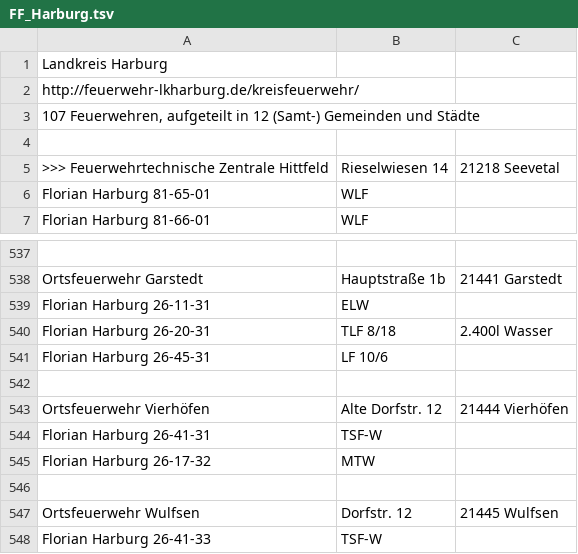
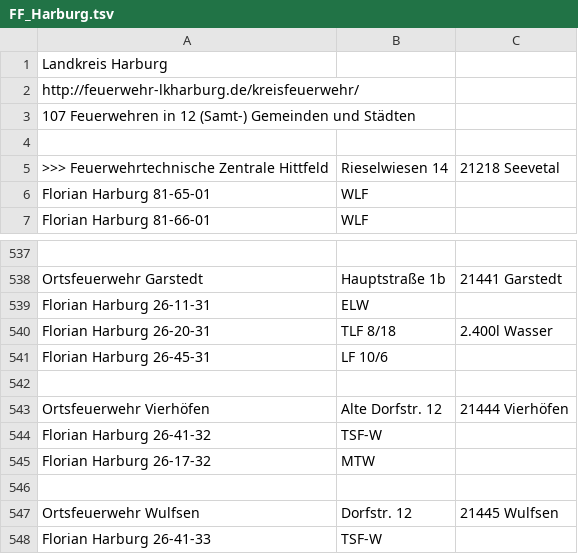
Before and after one commit to mnai/LSS-Fahrzeuglisten, a TSV file: Niedersachsen/Harburg (WL)/FF_Harburg.tsv, drawn as a sheet; only a part is shown, gaps mark what is left out.

Commit message:
NI > WL > FF Landkreis Harburg übertragen und aktualisiert

```diff
--- a/Niedersachsen/Harburg (WL)/FF_Harburg.tsv
+++ b/Niedersachsen/Harburg (WL)/FF_Harburg.tsv
@@ -2,3 +2,3 @@ Landkreis Harburg
 http://feuerwehr-lkharburg.de/kreisfeuerwehr/		
-107 Feuerwehren, aufgeteilt in 12 (Samt-) Gemeinden und Städte		
+107 Feuerwehren in 12 (Samt-) Gemeinden und Städten		
 		
@@ -543,3 +543,3 @@ Florian Harburg 26-45-31	LF 10/6
 Ortsfeuerwehr Vierhöfen	Alte Dorfstr. 12	21444 Vierhöfen
-Florian Harburg 26-41-31	TSF-W	
+Florian Harburg 26-41-32	TSF-W	
 Florian Harburg 26-17-32	MTW	
```
